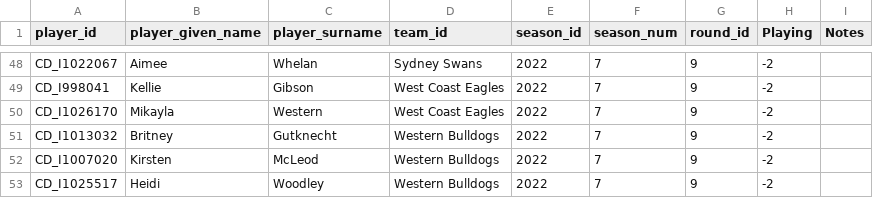
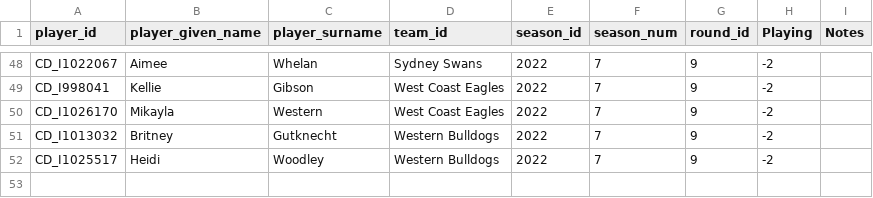
Before and after one commit to aflwfantasy/dataAFLW, a CSV file: 2022W7_injury_manual.csv, drawn as a sheet; only a part is shown, gaps mark what is left out; the diff names each change by its address in the sheet, - before the commit and + after, or states it on an @@ line.

```diff
--- a/2022W7_injury_manual.csv
+++ b/2022W7_injury_manual.csv
-row 52: CD_I1007020 | Kirsten | McLeod | Western Bulldogs | 2022 | 7 | 9 | -2
```
Also changed, not shown: 2 other files.
